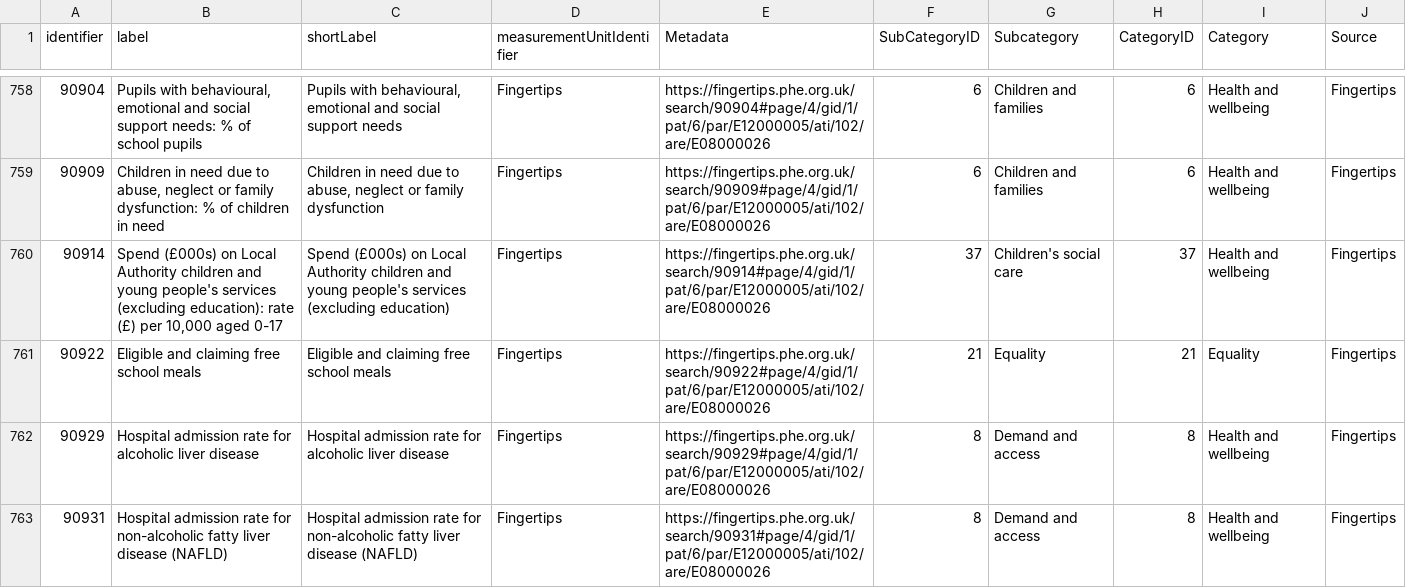
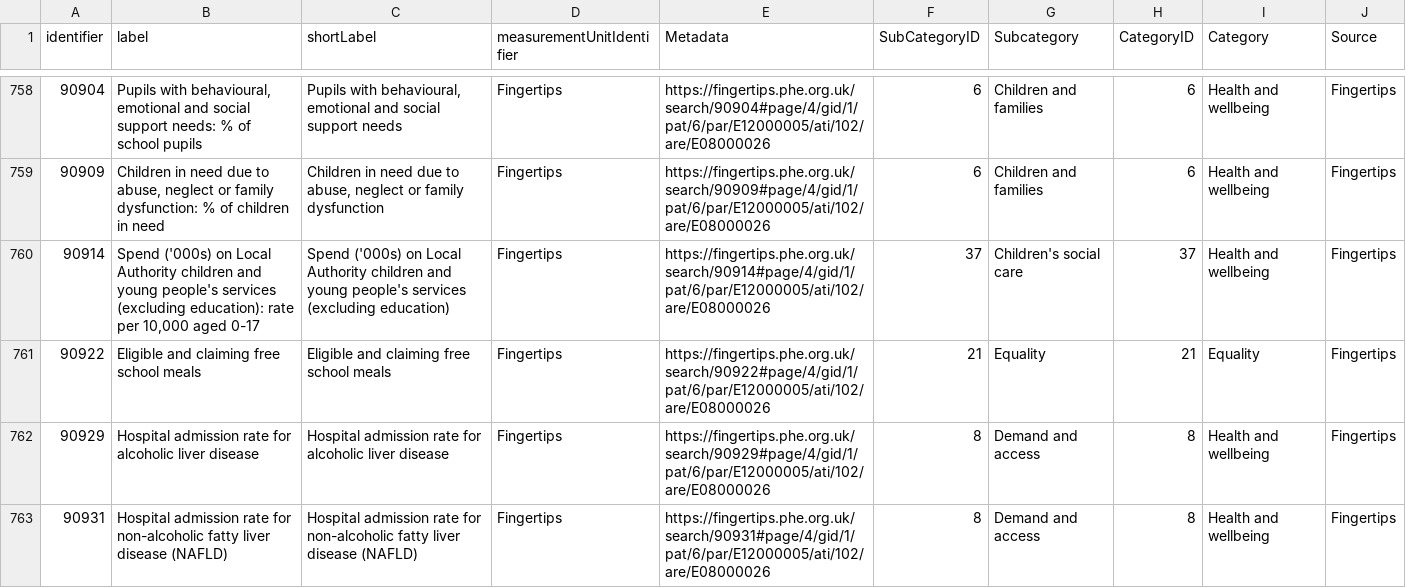
Before and after one commit to coventry-city-council/coventry-city-council.github.io, a CSV file: citywideintelhub/metricTypes.csv, drawn as a sheet; only a part is shown, gaps mark what is left out.

Commit message:
Update metricTypes.csv
£

```diff
--- a/citywideintelhub/metricTypes.csv
+++ b/citywideintelhub/metricTypes.csv
@@ -759,3 +759,3 @@ identifier,label,shortLabel,measurementUnitIdentifier,Metadata,SubCategoryID,Sub
 90909,"Children in need due to abuse, neglect or family dysfunction: % of children in need","Children in need due to abuse, neglect or family dysfunction",Fingertips,https://fingertips.phe.org.uk/search/90909#page/4/gid/1/pat/6/par/E12000005/ati/102/are/E08000026,6,Children and families,6,Health and wellbeing,Fingertips
-90914,"Spend (£000s) on Local Authority children and young people's services (excluding education): rate (£) per 10,000 aged 0-17",Spend (£000s) on Local Authority children and young people's services (excluding education),Fingertips,https://fingertips.phe.org.uk/search/90914#page/4/gid/1/pat/6/par/E12000005/ati/102/are/E08000026,37,Children's social care,37,Health and wellbeing,Fingertips
+90914,"Spend ('000s) on Local Authority children and young people's services (excluding education): rate per 10,000 aged 0-17",Spend ('000s) on Local Authority children and young people's services (excluding education),Fingertips,https://fingertips.phe.org.uk/search/90914#page/4/gid/1/pat/6/par/E12000005/ati/102/are/E08000026,37,Children's social care,37,Health and wellbeing,Fingertips
 90922,Eligible and claiming free school meals,Eligible and claiming free school meals,Fingertips,https://fingertips.phe.org.uk/search/90922#page/4/gid/1/pat/6/par/E12000005/ati/102/are/E08000026,21,Equality,21,Equality,Fingertips
```
